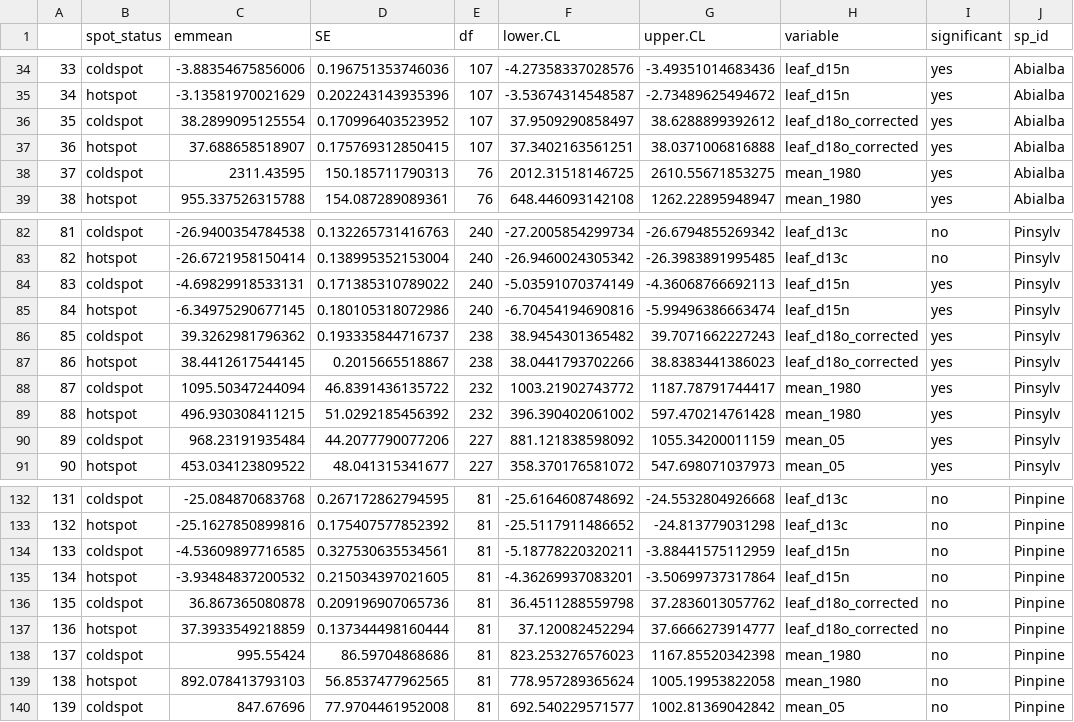
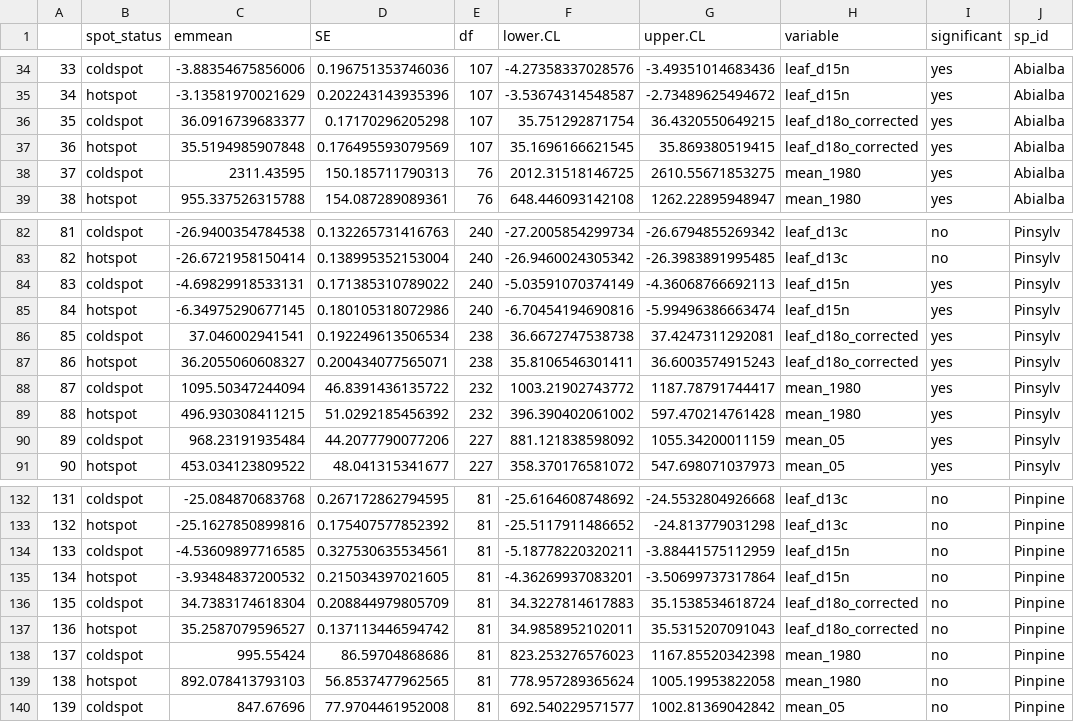
Before and after one commit to cris-fernandez/Tesis_Individuo, a CSV file: 02_clean_data/63_01_AICc_discrete2.csv, drawn as a sheet; only a part is shown, gaps mark what is left out.

```diff
--- a/02_clean_data/63_01_AICc_discrete2.csv
+++ b/02_clean_data/63_01_AICc_discrete2.csv
@@ -35,4 +35,4 @@
 "34","hotspot",-3.13581970021629,0.202243143935396,107,-3.53674314548587,-2.73489625494672,"leaf_d15n","yes","Abialba"
-"35","coldspot",38.2899095125554,0.170996403523952,107,37.9509290858497,38.6288899392612,"leaf_d18o_corrected","yes","Abialba"
-"36","hotspot",37.688658518907,0.175769312850415,107,37.3402163561251,38.0371006816888,"leaf_d18o_corrected","yes","Abialba"
+"35","coldspot",36.0916739683377,0.17170296205298,107,35.751292871754,36.4320550649215,"leaf_d18o_corrected","yes","Abialba"
+"36","hotspot",35.5194985907848,0.176495593079569,107,35.1696166621545,35.869380519415,"leaf_d18o_corrected","yes","Abialba"
 "37","coldspot",2311.43595,150.185711790313,76,2012.31518146725,2610.55671853275,"mean_1980","yes","Abialba"
@@ -85,4 +85,4 @@
 "84","hotspot",-6.34975290677145,0.180105318072986,240,-6.70454194690816,-5.99496386663474,"leaf_d15n","yes","Pinsylv"
-"85","coldspot",39.3262981796362,0.193335844716737,238,38.9454301365482,39.7071662227243,"leaf_d18o_corrected","yes","Pinsylv"
-"86","hotspot",38.4412617544145,0.2015665518867,238,38.0441793702266,38.8383441386023,"leaf_d18o_corrected","yes","Pinsylv"
+"85","coldspot",37.046002941541,0.192249613506534,238,36.6672747538738,37.4247311292081,"leaf_d18o_corrected","yes","Pinsylv"
+"86","hotspot",36.2055060608327,0.200434077565071,238,35.8106546301411,36.6003574915243,"leaf_d18o_corrected","yes","Pinsylv"
 "87","coldspot",1095.50347244094,46.8391436135722,232,1003.21902743772,1187.78791744417,"mean_1980","yes","Pinsylv"
@@ -135,4 +135,4 @@
 "134","hotspot",-3.93484837200532,0.215034397021605,81,-4.36269937083201,-3.50699737317864,"leaf_d15n","no","Pinpine"
-"135","coldspot",36.867365080878,0.209196907065736,81,36.4511288559798,37.2836013057762,"leaf_d18o_corrected","no","Pinpine"
-"136","hotspot",37.3933549218859,0.137344498160444,81,37.120082452294,37.6666273914777,"leaf_d18o_corrected","no","Pinpine"
+"135","coldspot",34.7383174618304,0.208844979805709,81,34.3227814617883,35.1538534618724,"leaf_d18o_corrected","no","Pinpine"
+"136","hotspot",35.2587079596527,0.137113446594742,81,34.9858952102011,35.5315207091043,"leaf_d18o_corrected","no","Pinpine"
 "137","coldspot",995.55424,86.59704868686,81,823.253276576023,1167.85520342398,"mean_1980","no","Pinpine"
```
Also changed, not shown: 4 other files.
